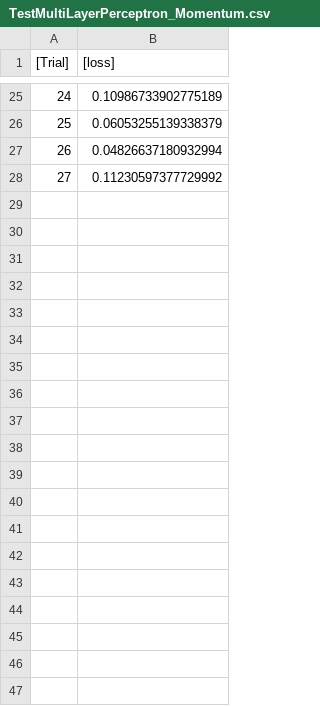
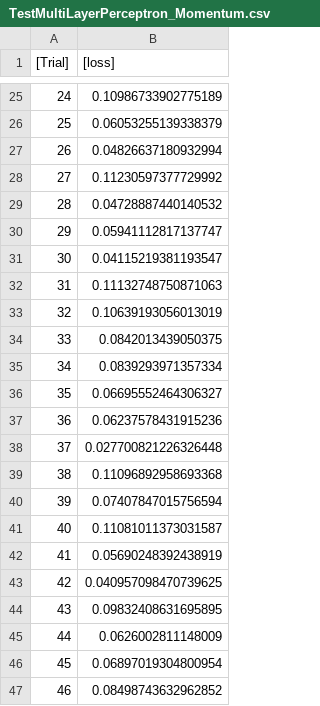
Before and after one commit to reversi-ir/ai-program, a CSV file: reversi-ai/TestMultiLayerPerceptron_Momentum.csv, drawn as a sheet; only a part is shown, gaps mark what is left out; the diff covers the shown part only.

```diff
--- a/reversi-ai/TestMultiLayerPerceptron_Momentum.csv
+++ b/reversi-ai/TestMultiLayerPerceptron_Momentum.csv
@@ -28 +28,20 @@
 27,0.11230597377729992
+28,0.04728887440140532
+29,0.05941112817137747
+30,0.04115219381193547
+31,0.11132748750871063
+32,0.10639193056013019
+33,0.0842013439050375
+34,0.0839293971357334
+35,0.06695552464306327
+36,0.06237578431915236
+37,0.027700821226326448
+38,0.11096892958693368
+39,0.07407847015756594
+40,0.11081011373031587
+41,0.05690248392438919
+42,0.040957098470739625
+43,0.09832408631695895
+44,0.0626002811148009
+45,0.06897019304800954
+46,0.08498743632962852
```
Also changed, not shown: 34 added rows elsewhere in this file, reversi-ai/resultMiddle_Momentum.csv, reversi-ai/resultOutput_Momentum.csv.
